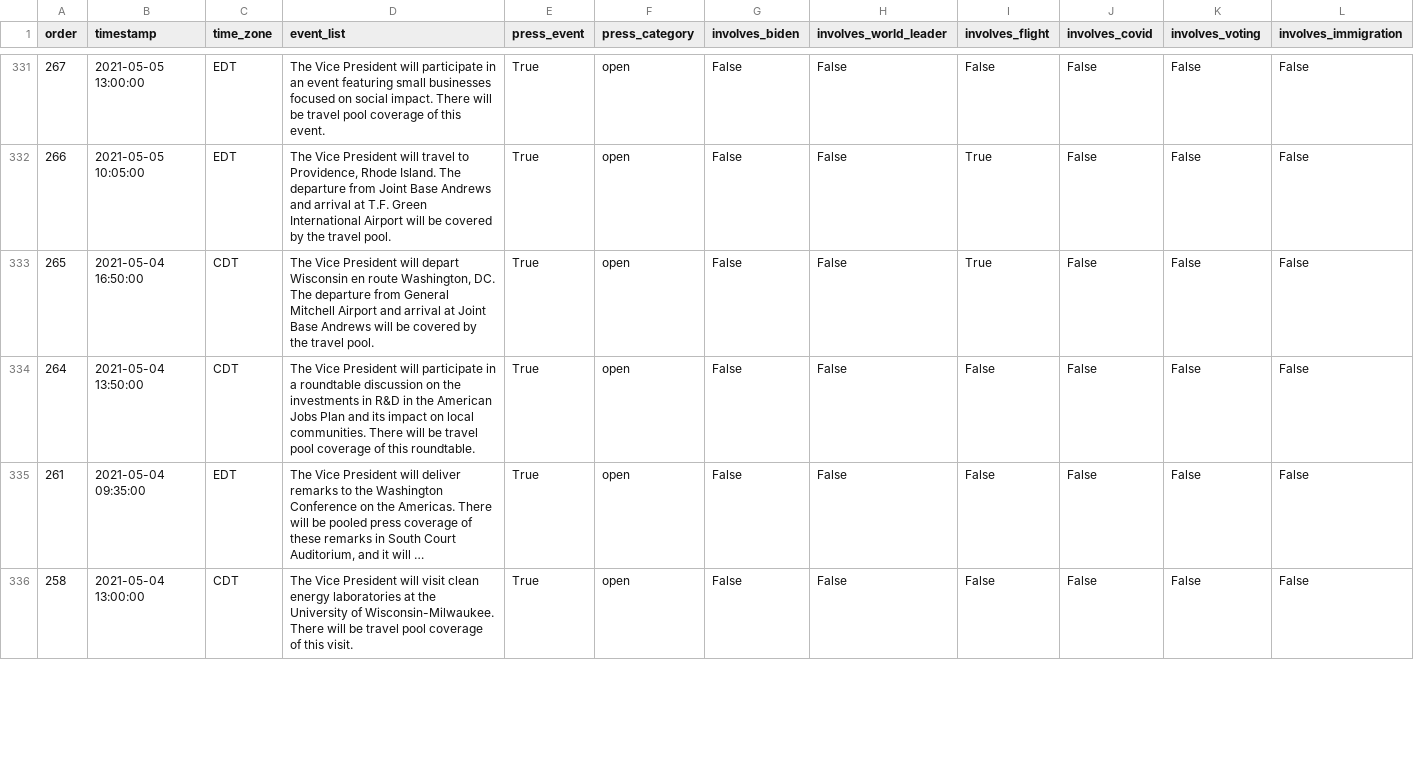
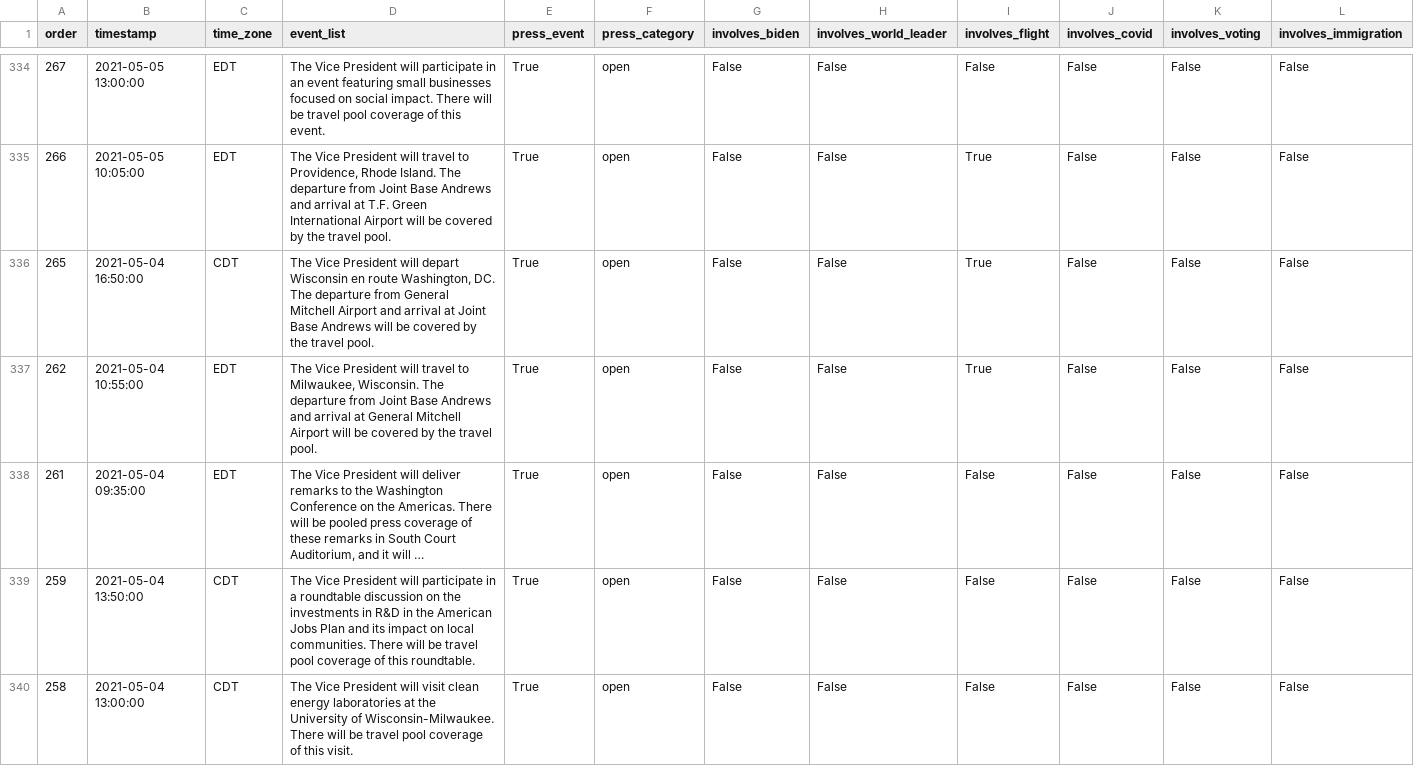
Before and after one commit to datadesk/kamala-harris-schedules, a CSV file: data.csv, drawn as a sheet; only a part is shown, gaps mark what is left out; long unchanged cells end in …; addresses are those after the commit; rows hold the shown columns only; the diff covers the shown part only; the diff names each change by its address in the sheet, - before the commit and + after, or states it on an @@ line.

```diff
--- a/data.csv
+++ b/data.csv
-A337 (order): 264
+A337 (order): 262
-B337 (timestamp): 2021-05-04 13:50:00
+B337 (timestamp): 2021-05-04 10:55:00
-C337 (time_zone): CDT
+C337 (time_zone): EDT
-D337 (event_list): …President will participate in a roundtable discussion on the investments in R&D in the American Jobs Plan and its impact on local communities. There will be travel pool coverage of this roundtable.
+D337 (event_list): …President will travel to Milwaukee, Wisconsin. The departure from Joint Base Andrews and arrival at General Mitchell Airport will be covered by the travel pool.
-I337 (involves_flight): False
+I337 (involves_flight): True
+row 339: 259 | 2021-05-04 13:50:00 | CDT | The Vice President will participate in a roundtable discussion on the investments in R&D in the American Jobs Plan and its impact on local communities. There will be travel pool coverage of this roundtable. | True | open | False | False | False | False | False | False
```
Also changed, not shown: 4 added rows, 2 removed rows and 18 edited cells elsewhere in this file.
